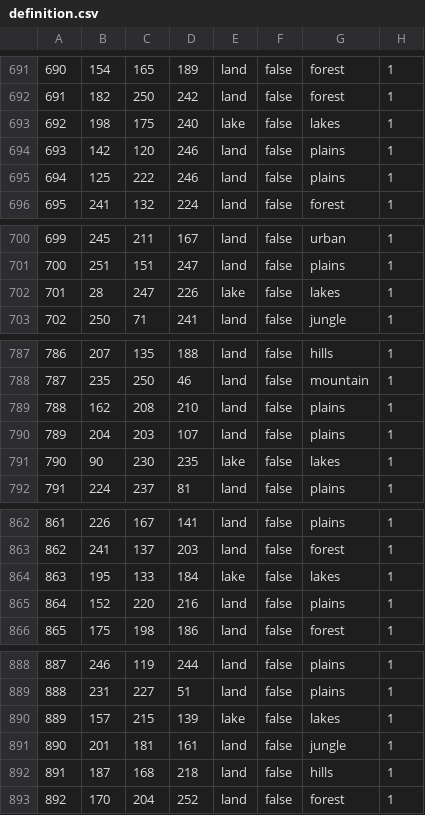
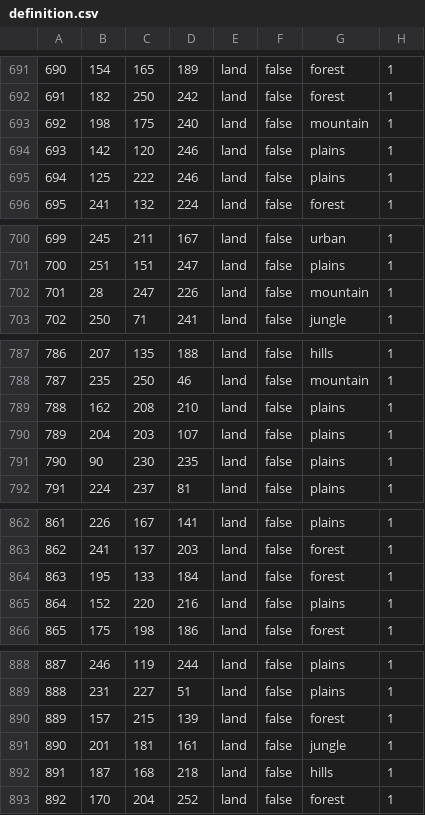
Before and after one commit to RobloxFanboy86/1V1mod, a CSV file: map/definition.csv, drawn as a sheet; only a part is shown, gaps mark what is left out; the diff covers the shown part only.

```diff
--- a/map/definition.csv
+++ b/map/definition.csv
@@ -692,3 +692,3 @@
 691;182;250;242;land;false;forest;1
-692;198;175;240;lake;false;lakes;1
+692;198;175;240;land;false;mountain;1
 693;142;120;246;land;false;plains;1
@@ -701,3 +701,3 @@
 700;251;151;247;land;false;plains;1
-701;28;247;226;lake;false;lakes;1
+701;28;247;226;land;false;mountain;1
 702;250;71;241;land;false;jungle;1
@@ -790,3 +790,3 @@
 789;204;203;107;land;false;plains;1
-790;90;230;235;lake;false;lakes;1
+790;90;230;235;land;false;plains;1
 791;224;237;81;land;false;plains;1
@@ -863,3 +863,3 @@
 862;241;137;203;land;false;forest;1
-863;195;133;184;lake;false;lakes;1
+863;195;133;184;land;false;forest;1
 864;152;220;216;land;false;plains;1
@@ -889,3 +889,3 @@
 888;231;227;51;land;false;plains;1
-889;157;215;139;lake;false;lakes;1
+889;157;215;139;land;false;forest;1
 890;201;181;161;land;false;jungle;1
```
Also changed, not shown: 14 edited cells elsewhere in this file, 4 other files.
